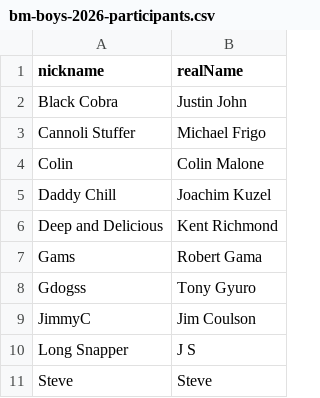
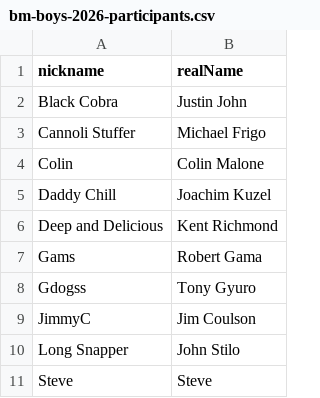
Before and after one commit to triwithms/survive-sunday, a CSV file: data/bm-boys-2026-participants.csv, drawn as a sheet.

```diff
--- a/data/bm-boys-2026-participants.csv
+++ b/data/bm-boys-2026-participants.csv
@@ -9,3 +9,3 @@ Gdogss,Tony Gyuro
 JimmyC,Jim Coulson
-Long Snapper,J S
+Long Snapper,John Stilo
 Steve,Steve
```
Also changed, not shown: 10 other files.
